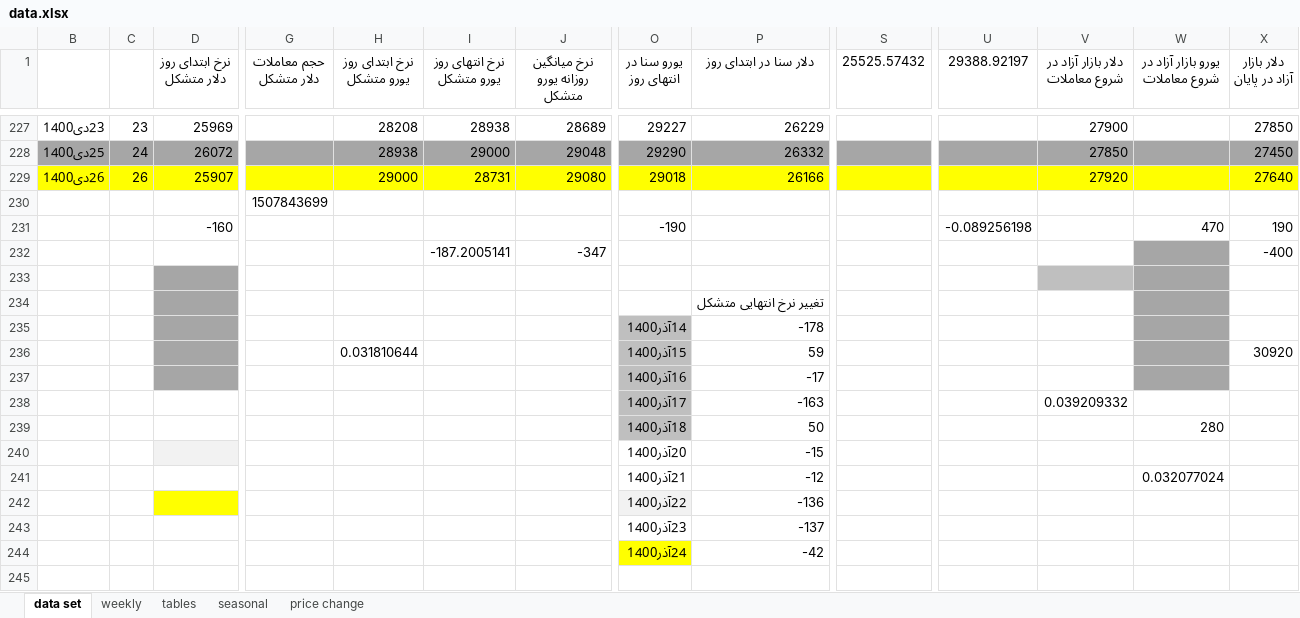
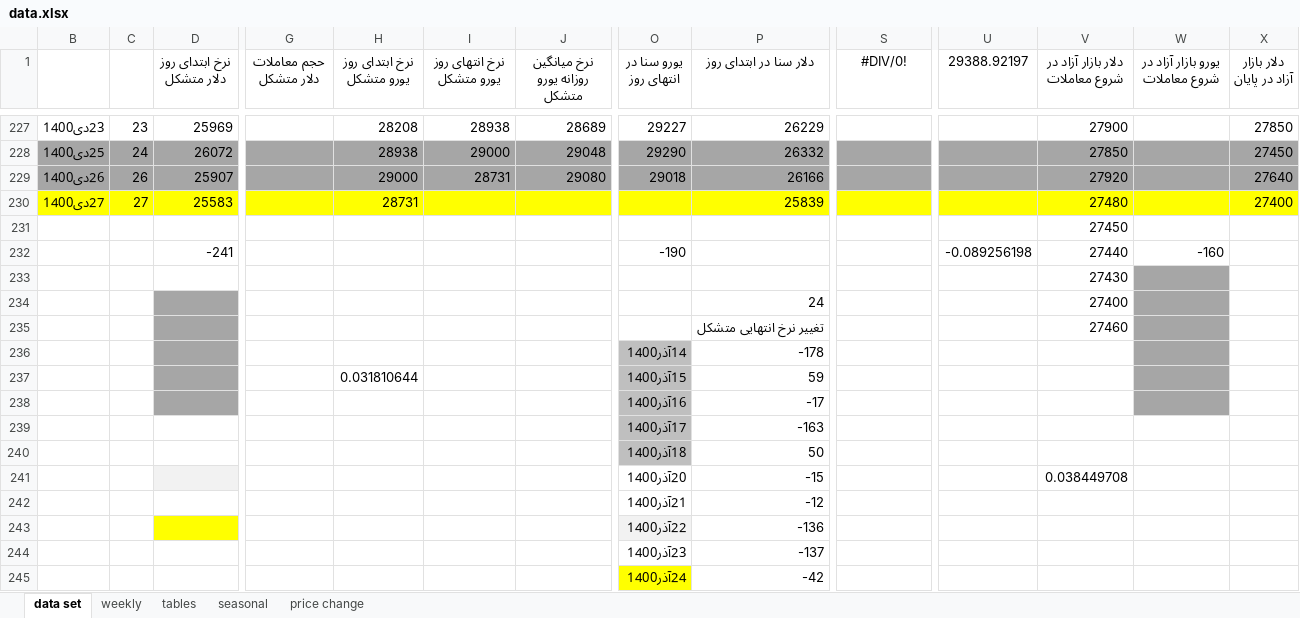
Before and after one commit to moeinmir/dendataset, an Excel workbook: data.xlsx, sheet data set, drawn as a sheet; only a part is shown, gaps mark what is left out; values as stored, in another font and other column widths than the file's, no borders; removed rows and columns are numbered as before the commit, all else as after; rows hold the shown columns only; the diff covers the shown part only; the diff names each change by its address in the sheet, - before the commit and + after, or states it on an @@ line.

```diff
--- a/data.xlsx (sheet data set)
+++ b/data.xlsx (sheet data set)
-S1: 25525.57432
+S1: #DIV/0!
-B229:X229 fill: #FFFF00
+B229:X229 fill: #A6A6A6
+row 230: 27دی1400 | 27 | 25583 |  | 28731 |  |  |  | 25839 |  |  | 27480 |  | 27400
-G231 (حجم معاملات دلار متشکل): 1507843699
+G231 (حجم معاملات دلار متشکل): (empty)
-V231 (دلار بازار آزاد در شروع معاملات): (empty)
+V231 (دلار بازار آزاد در شروع معاملات): 27450
-row 231:  |  | -160 |  |  |  |  | -190 |  |  | -0.089256198 |  | 470 | 190
-row 232:  |  |  |  |  | -187.2005141 | -347 |  |  |  |  |  |  | -400
-row 232: (empty)
+row 232:  |  | -241 |  |  |  |  | -190 |  |  | -0.089256198 | 27440 | -160
-D232 fill: #A6A6A6
+D232 fill: none
-V232 fill: #BFBFBF
+V232 fill: none
-W232 fill: #A6A6A6
+W232 fill: none
+row 233:  |  |  |  |  |  |  |  |  |  |  | 27430
+row 234:  |  |  |  |  |  |  |  | 24 |  |  | 27400
-V235 (دلار بازار آزاد در شروع معاملات): (empty)
+V235 (دلار بازار آزاد در شروع معاملات): 27460
-X237 (دلار بازار آزاد در پایان): 30920
+X237 (دلار بازار آزاد در پایان): (empty)
-V239 (دلار بازار آزاد در شروع معاملات): 0.039209332
+V239 (دلار بازار آزاد در شروع معاملات): (empty)
-W240 (یورو بازار آزاد در شروع معاملات): 280
+W240 (یورو بازار آزاد در شروع معاملات): (empty)
-V241 (دلار بازار آزاد در شروع معاملات): (empty)
+V241 (دلار بازار آزاد در شروع معاملات): 0.038449708
-W242 (یورو بازار آزاد در شروع معاملات): 0.032077024
+W242 (یورو بازار آزاد در شروع معاملات): (empty)
```
Also changed, not shown: cell formats elsewhere in this sheet, sheet tables, sheet price change, formulas that keep their value, charts or pictures, format.xlsx.
